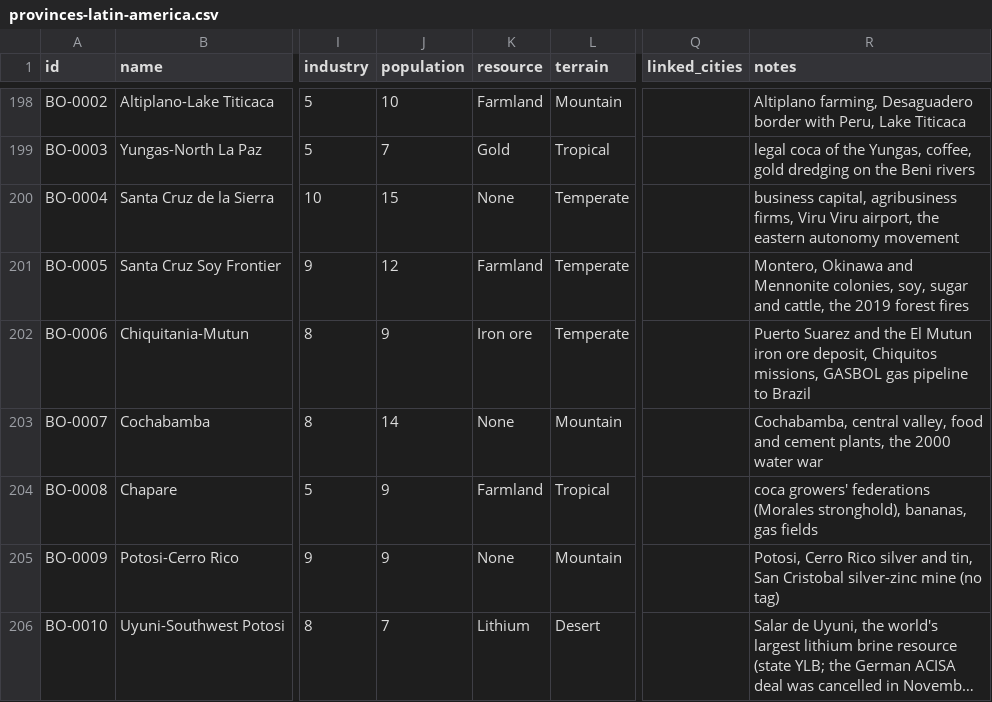
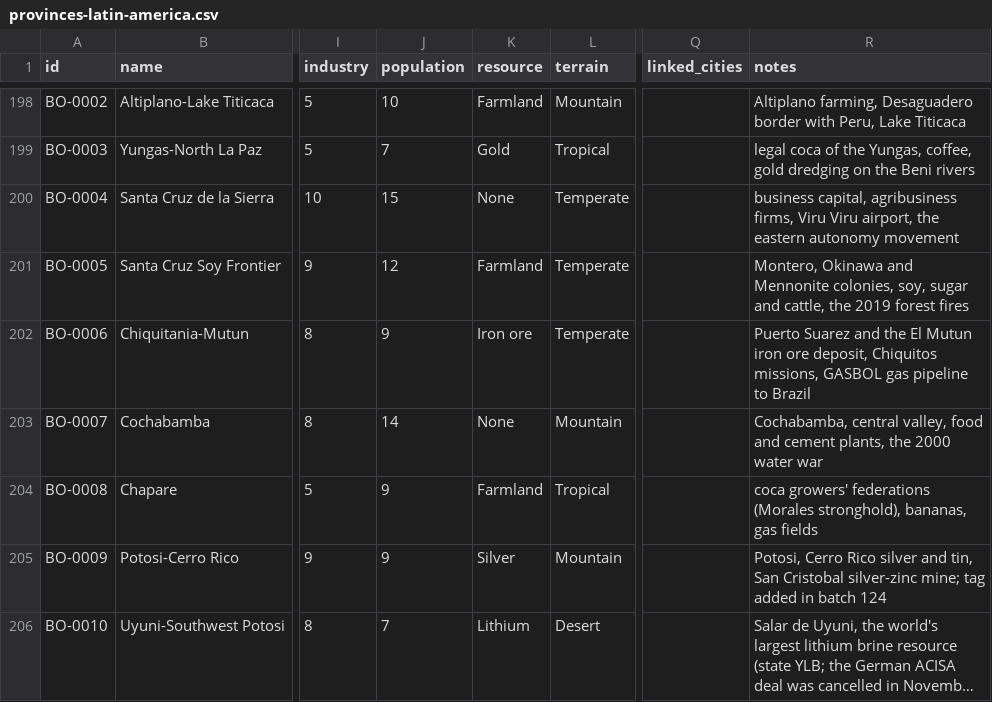
Before and after one commit to logan-czar/TechnoCapital20FF, a CSV file: docs/design/data/provinces-latin-america.csv, drawn as a sheet; only a part is shown, gaps mark what is left out; long unchanged cells end in …; the diff covers the shown part only; the diff names each change by its address in the sheet, - before the commit and + after, or states it on an @@ line.

```diff
--- a/docs/design/data/provinces-latin-america.csv
+++ b/docs/design/data/provinces-latin-america.csv
-K205 (resource): None
+K205 (resource): Silver
-R205 (notes): …Cristobal silver-zinc mine (no tag)
+R205 (notes): …Cristobal silver-zinc mine; tag added in batch 124
```
Also changed, not shown: 1 added row and 10 edited cells elsewhere in this file, docs/design/data/countries.csv, docs/design/data/provinces-europe.csv, 6 other files.
